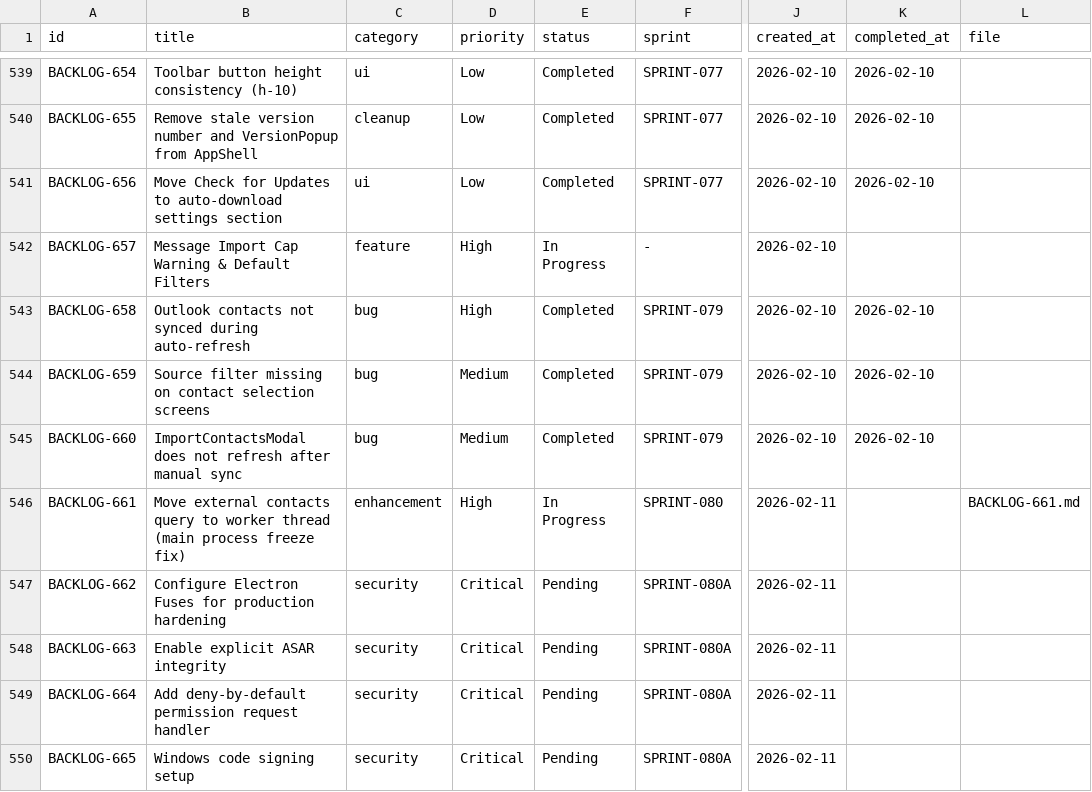
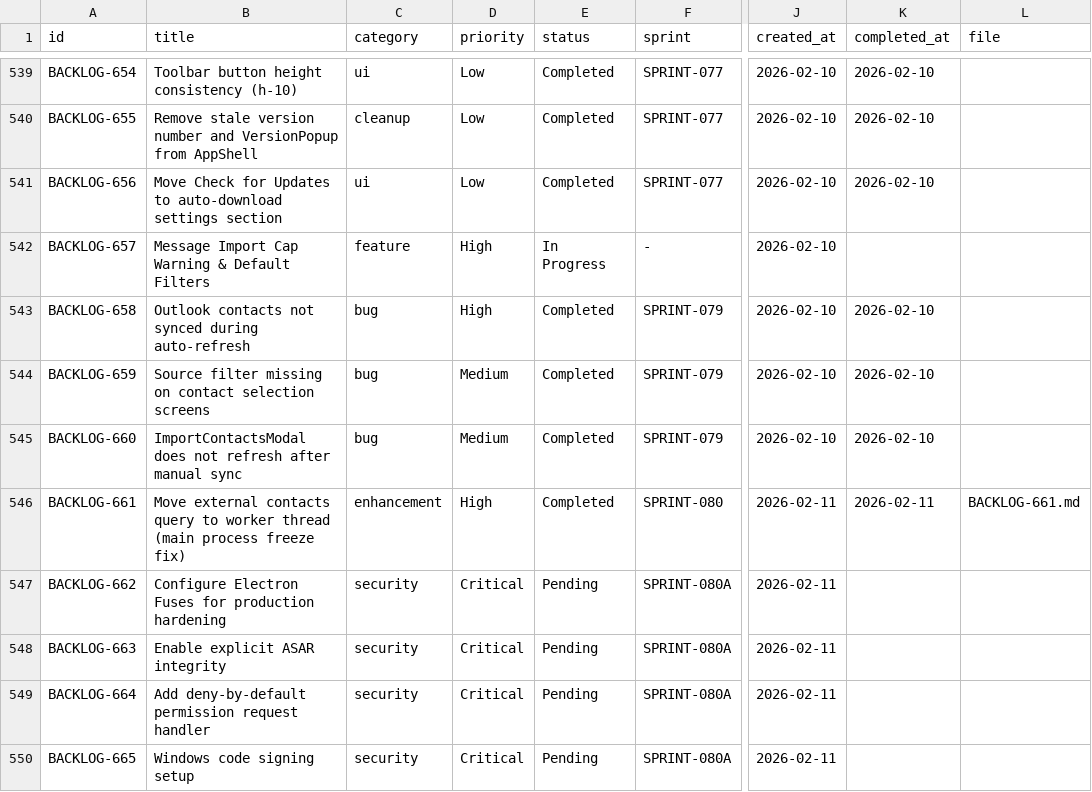
Before and after one commit to 5hdaniel/Mad, a CSV file: .claude/plans/backlog/data/backlog.csv, drawn as a sheet; only a part is shown, gaps mark what is left out; the diff names each change by its address in the sheet, - before the commit and + after, or states it on an @@ line.

```diff
--- a/.claude/plans/backlog/data/backlog.csv
+++ b/.claude/plans/backlog/data/backlog.csv
-E546 (status): In Progress
+E546 (status): Completed
-K546 (completed_at): (empty)
+K546 (completed_at): 2026-02-11
```
Also changed, not shown: .claude/plans/backlog/data/changelog.csv, .claude/plans/backlog/data/sprints.csv, 2 other files.
